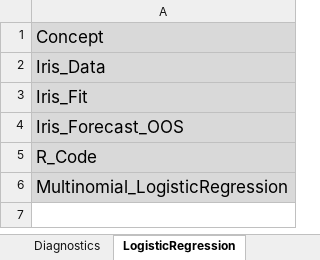
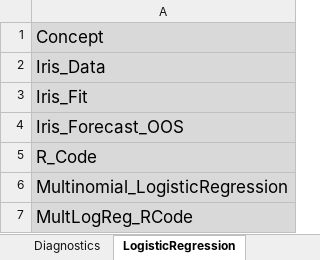
Before and after one commit to DavidRomoff/ML4RM, an Excel workbook: ML4RM_Class6.xlsm, sheet LogisticRegression, drawn as a sheet; values as stored, in another font and other column widths than the file's, no borders; the diff names each change by its address in the sheet, - before the commit and + after, or states it on an @@ line.

```diff
--- a/ML4RM_Class6.xlsm (sheet LogisticRegression)
+++ b/ML4RM_Class6.xlsm (sheet LogisticRegression)
+row 7: MultLogReg_RCode
```
Also changed, not shown: sheet Q_Diagnostics, sheet Q_ClusterAnalysis, sheet ClusterAnalysis, sheet Q_Shapley, other sheet tabs, charts or pictures.
